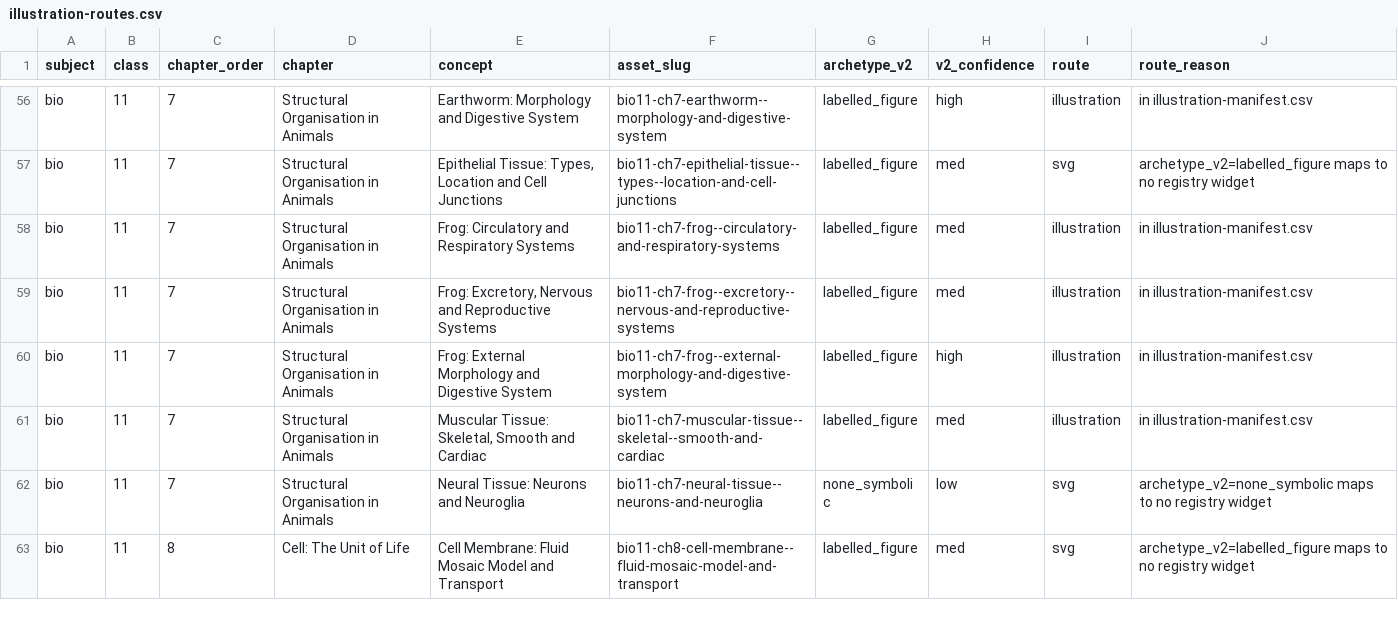
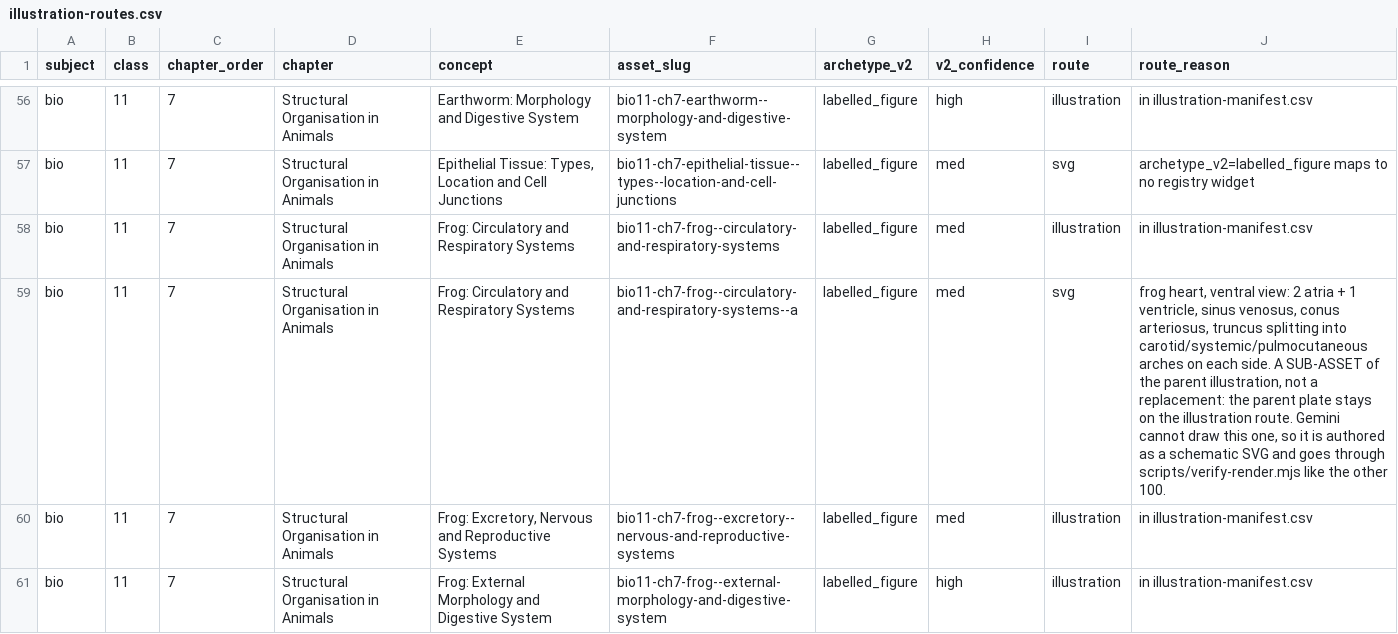
Before and after one commit to nikhilp1008/monklearning-mobile, a CSV file: content/illustration-routes.csv, drawn as a sheet; only a part is shown, gaps mark what is left out; the shorter side is filled out with more unchanged rows; the diff names each change by its address in the sheet, - before the commit and + after, or states it on an @@ line.

```diff
--- a/content/illustration-routes.csv
+++ b/content/illustration-routes.csv
+row 59: bio | 11 | 7 | Structural Organisation in Animals | Frog: Circulatory and Respiratory Systems | bio11-ch7-frog--circulatory-and-respiratory-systems--a | labelled_figure | med | svg | frog heart, ventral view: 2 atria + 1 ventricle, sinus venosus, conus arteriosus, truncus splitting into carotid/systemic/pulmocutaneous arches on each side. A SUB-ASSET of the parent illustration, not a replacement: the parent plate stays on the illustration route. Gemini cannot draw this one, so it is authored as a schematic SVG and goes through scripts/verify-render.mjs like the other 100.
```
